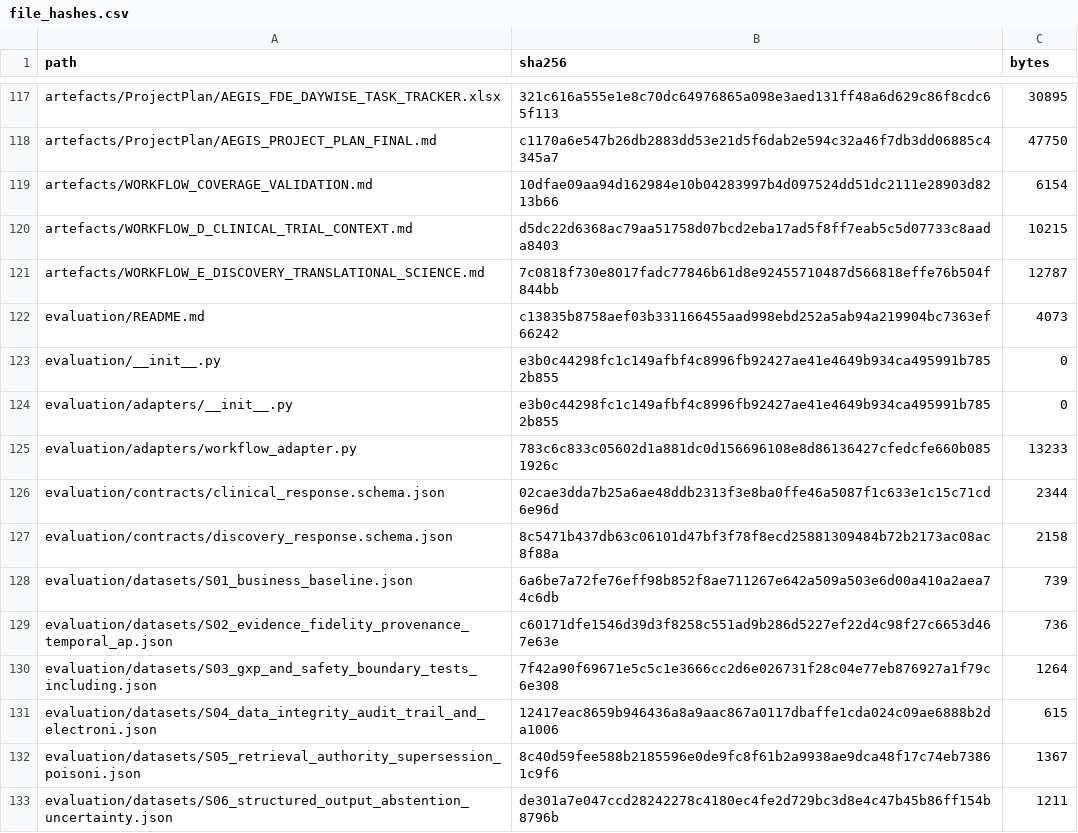
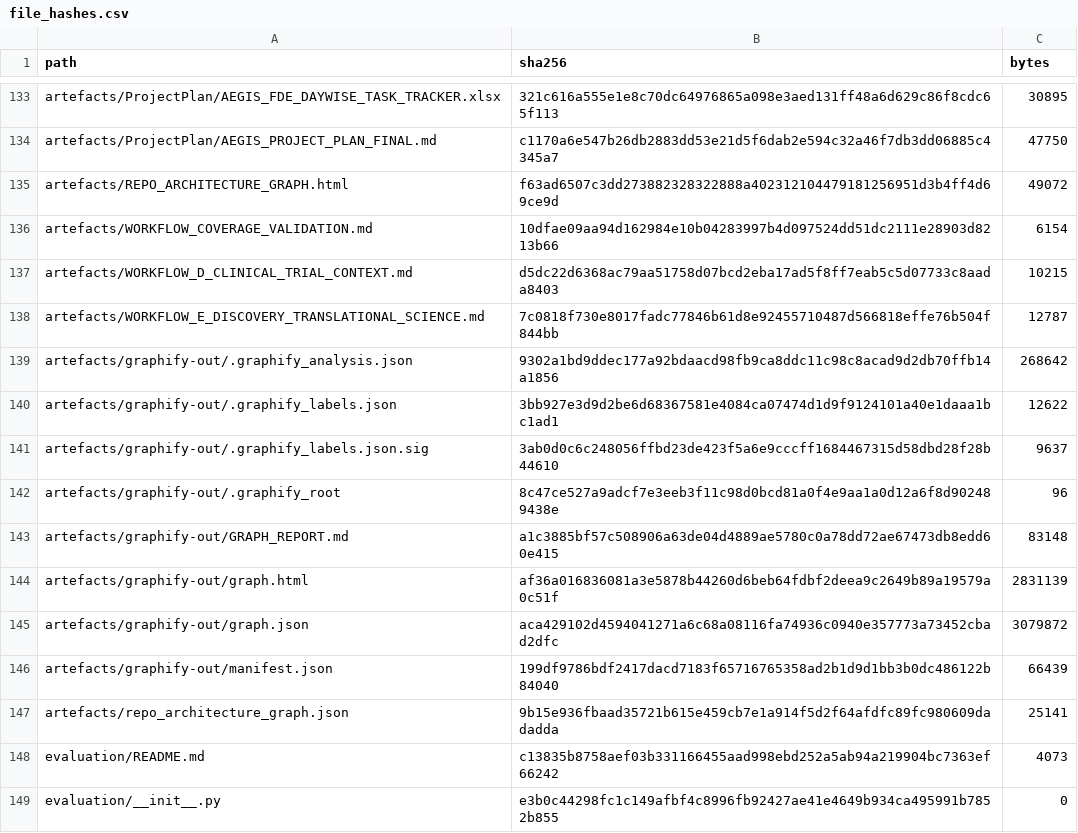
Before and after one commit to VenkataDineshPuranam/Team3_AEGIS_Pharma_Capstone_V1, a CSV file: submission/evidence/file_hashes.csv, drawn as a sheet; only a part is shown, gaps mark what is left out; the shorter side is filled out with more unchanged rows; the diff covers the shown part only.

```diff
--- a/submission/evidence/file_hashes.csv
+++ b/submission/evidence/file_hashes.csv
@@ -118,2 +134,3 @@ artefacts/ProjectPlan/AEGIS_FDE_DAYWISE_TASK_TRACKER.xlsx,321c616a555e1e8c70dc64
 artefacts/ProjectPlan/AEGIS_PROJECT_PLAN_FINAL.md,c1170a6e547b26db2883dd53e21d5f6dab2e594c32a46f7db3dd06885c4345a7,47750
+artefacts/REPO_ARCHITECTURE_GRAPH.html,f63ad6507c3dd273882328322888a402312104479181256951d3b4ff4d69ce9d,49072
 artefacts/WORKFLOW_COVERAGE_VALIDATION.md,10dfae09aa94d162984e10b04283997b4d097524dd51dc2111e28903d8213b66,6154
@@ -121,2 +138,11 @@ artefacts/WORKFLOW_D_CLINICAL_TRIAL_CONTEXT.md,d5dc22d6368ac79aa51758d07bcd2eba1
 artefacts/WORKFLOW_E_DISCOVERY_TRANSLATIONAL_SCIENCE.md,7c0818f730e8017fadc77846b61d8e92455710487d566818effe76b504f844bb,12787
+artefacts/graphify-out/.graphify_analysis.json,9302a1bd9ddec177a92bdaacd98fb9ca8ddc11c98c8acad9d2db70ffb14a1856,268642
+artefacts/graphify-out/.graphify_labels.json,3bb927e3d9d2be6d68367581e4084ca07474d1d9f9124101a40e1daaa1bc1ad1,12622
+artefacts/graphify-out/.graphify_labels.json.sig,3ab0d0c6c248056ffbd23de423f5a6e9cccff1684467315d58dbd28f28b44610,9637
+artefacts/graphify-out/.graphify_root,8c47ce527a9adcf7e3eeb3f11c98d0bcd81a0f4e9aa1a0d12a6f8d902489438e,96
+artefacts/graphify-out/GRAPH_REPORT.md,a1c3885bf57c508906a63de04d4889ae5780c0a78dd72ae67473db8edd60e415,83148
+artefacts/graphify-out/graph.html,af36a016836081a3e5878b44260d6beb64fdbf2deea9c2649b89a19579a0c51f,2831139
+artefacts/graphify-out/graph.json,aca429102d4594041271a6c68a08116fa74936c0940e357773a73452cbad2dfc,3079872
+artefacts/graphify-out/manifest.json,199df9786bdf2417dacd7183f65716765358ad2b1d9d1bb3b0dc486122b84040,66439
+artefacts/repo_architecture_graph.json,9b15e936fbaad35721b615e459cb7e1a914f5d2f64afdfc89fc980609dadadda,25141
 evaluation/README.md,c13835b8758aef03b331166455aad998ebd252a5ab94a219904bc7363ef66242,4073
```
Also changed, not shown: 18 added rows, 2 removed rows and 44 edited cells elsewhere in this file, submission/evidence/submission_manifest.csv, 12 other files.
